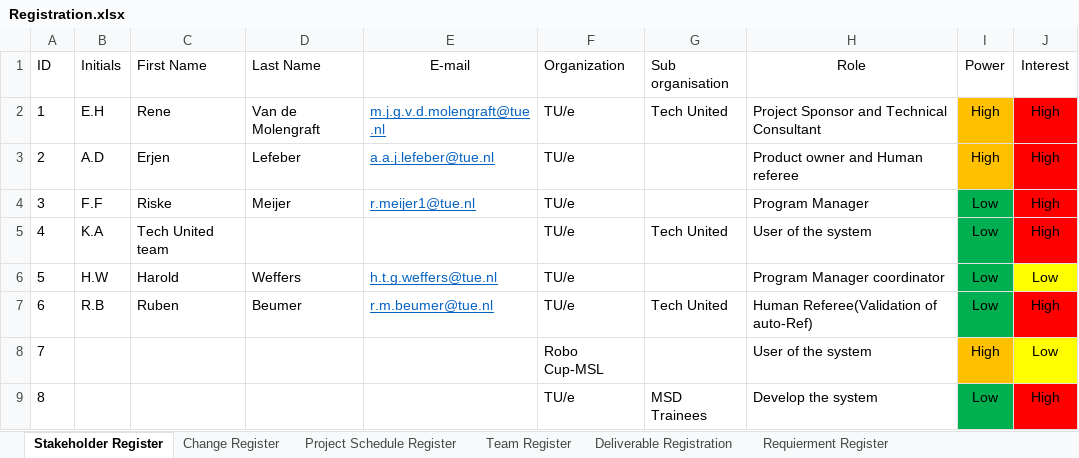
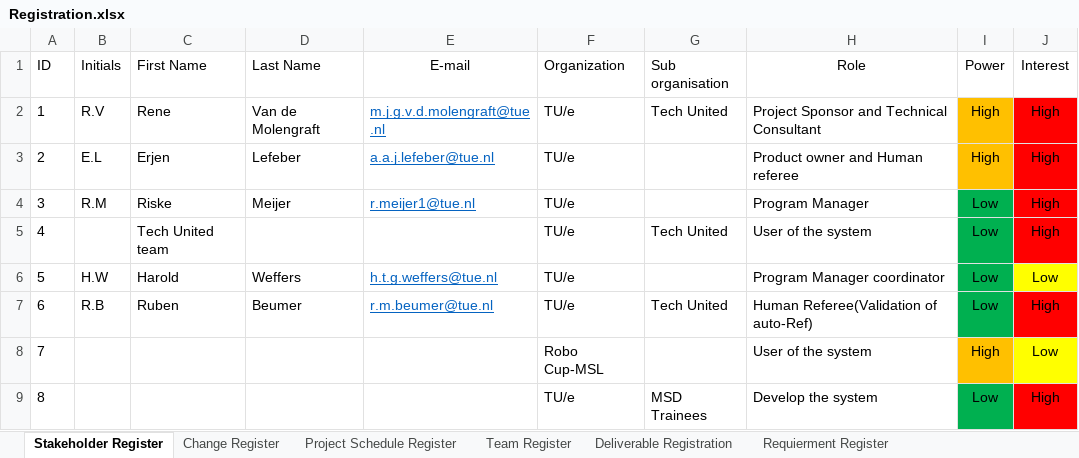
Before and after one commit to dakyazi/Auto-Referee, an Excel workbook: Auto-Reff files and documents(MSD 2022)/Registrations/Registration.xlsx, sheet Stakeholder Register, drawn as a sheet; values as stored, in another font and other column widths than the file's, no borders; table styles not drawn; the diff names each change by its address in the sheet, - before the commit and + after, or states it on an @@ line.

Commit message:
Update Registration.xlsx

```diff
--- a/Auto-Reff files and documents(MSD 2022)/Registrations/Registration.xlsx (sheet Stakeholder Register)
+++ b/Auto-Reff files and documents(MSD 2022)/Registrations/Registration.xlsx (sheet Stakeholder Register)
-B2 (Initials): E.H
+B2 (Initials): R.V
-B3 (Initials): A.D
+B3 (Initials): E.L
-B4 (Initials): F.F
+B4 (Initials): R.M
-B5 (Initials): K.A
+B5 (Initials): (empty)
```
